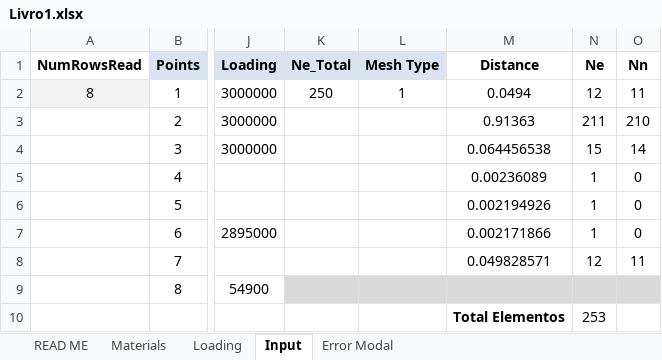
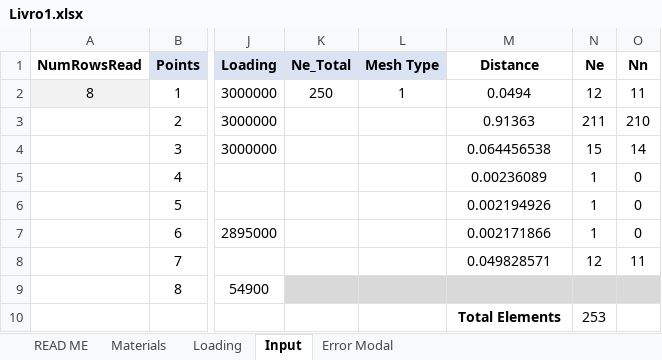
Before and after one commit to Migue1c/Estrutural, an Excel workbook: TESTE ATUALIZADO/Livro1.xlsx, sheet Input, drawn as a sheet; only a part is shown, gaps mark what is left out; values as stored, in another font and other column widths than the file's, no borders; charts and pictures not drawn; the diff names each change by its address in the sheet, - before the commit and + after, or states it on an @@ line.

Commit message:
Add files via upload

```diff
--- a/TESTE ATUALIZADO/Livro1.xlsx (sheet Input)
+++ b/TESTE ATUALIZADO/Livro1.xlsx (sheet Input)
-M10 (Distance): Total Elementos
+M10 (Distance): Total Elements
```
Also changed, not shown: sheet Error Modal, charts or pictures.
